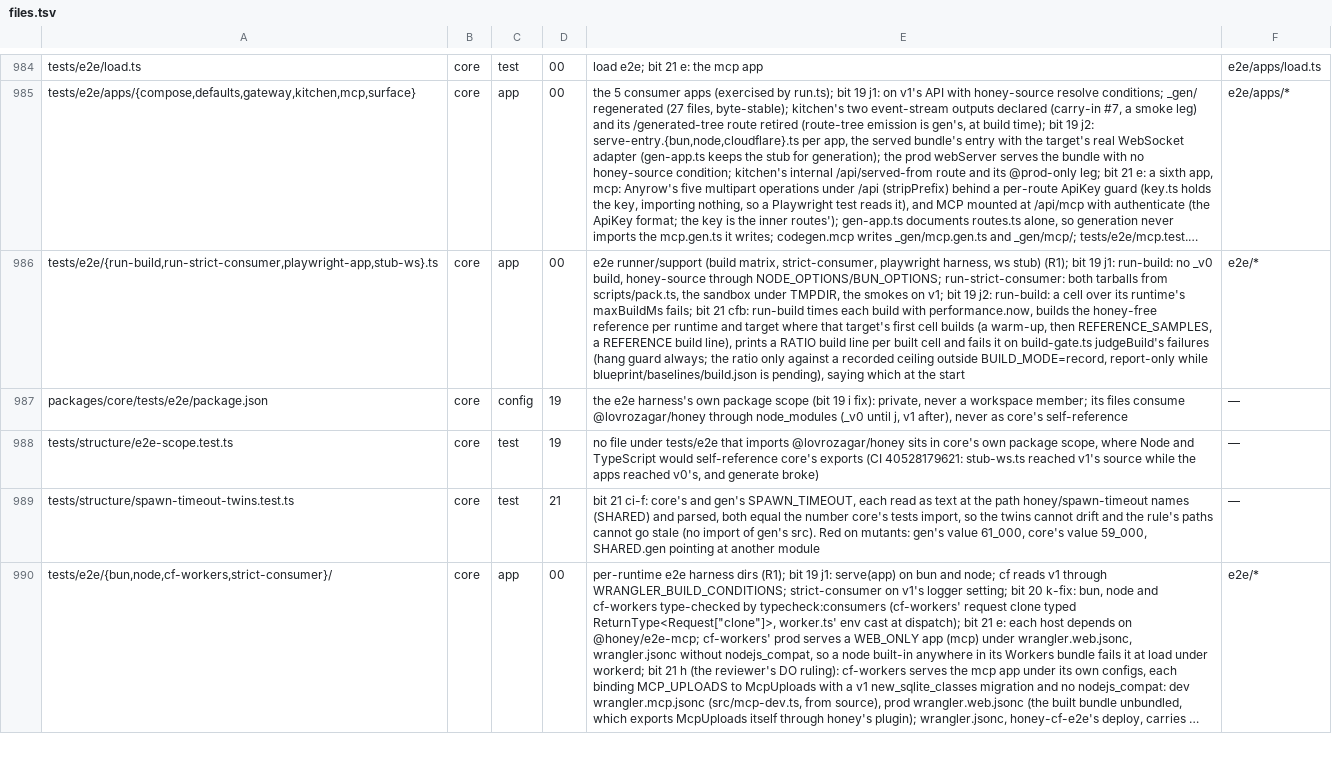
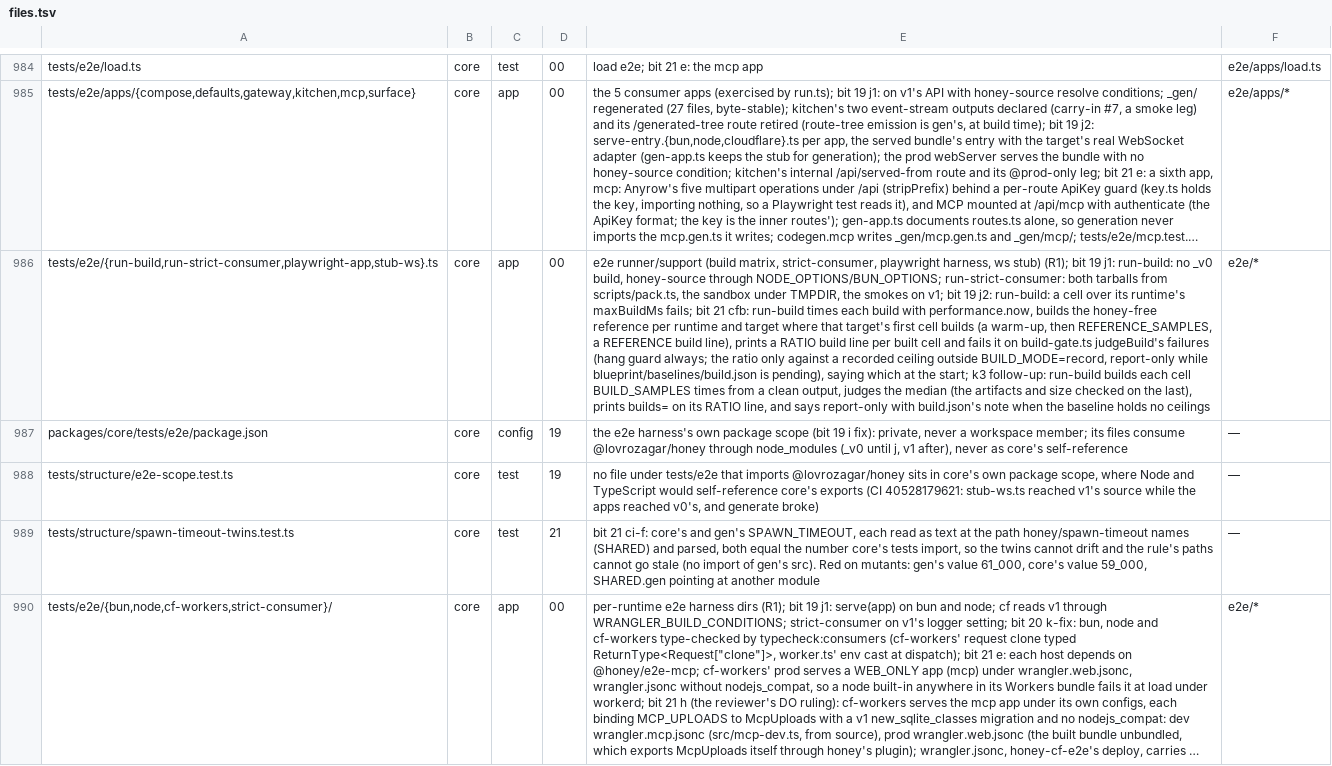
Before and after one commit to lovrozagar/honey, a TSV file: blueprint/files.tsv, drawn as a sheet; only a part is shown, gaps mark what is left out; long unchanged cells end in …; the diff covers the shown part only; the diff names each change by its address in the sheet, - before the commit and + after, or states it on an @@ line.

Commit message:
docs(blueprint): the e2e time gate goes report-only for the median-of-three re-record

```diff
--- a/blueprint/files.tsv
+++ b/blueprint/files.tsv
-E986: …at the start
+E986: …at the start; k3 follow-up: run-build builds each cell BUILD_SAMPLES times from a clean output, judges the median (the artifacts and size checked on the last), prints builds= on its RATIO line, and says report-only with build.json's note when the baseline holds no ceilings
```
Also changed, not shown: 2 edited cells elsewhere in this file, 1 other file.
